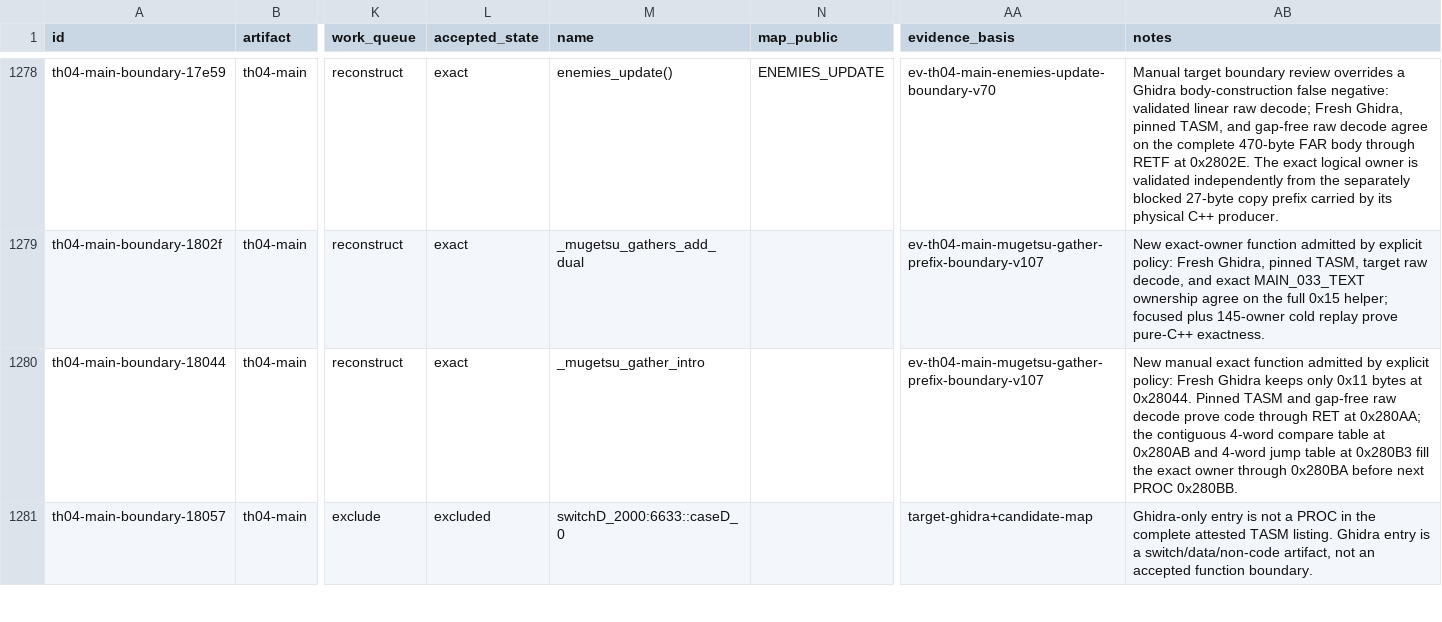
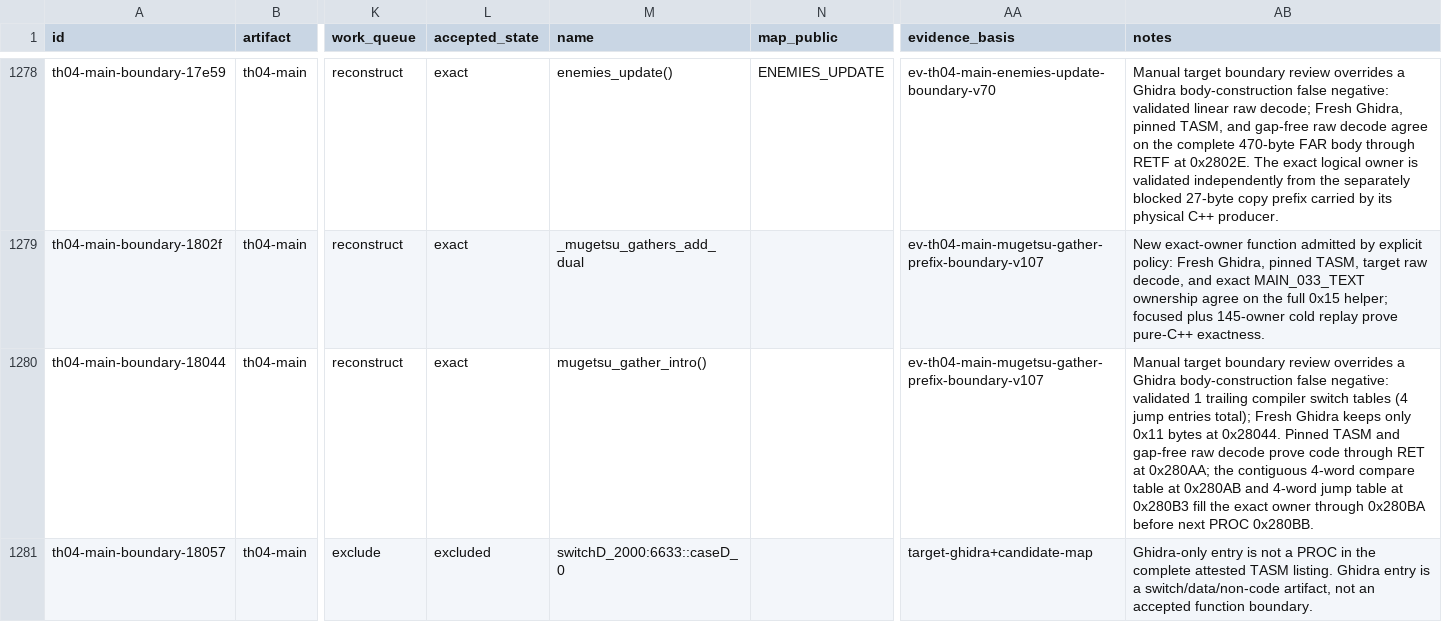
Before and after one commit to N0zoM1z0/th04, a CSV file: config/th04_function_boundaries.csv, drawn as a sheet; only a part is shown, gaps mark what is left out; the diff covers the shown part only; the diff names each change by its address in the sheet, - before the commit and + after, or states it on an @@ line.

```diff
--- a/config/th04_function_boundaries.csv
+++ b/config/th04_function_boundaries.csv
-M1280 (name): _mugetsu_gather_intro
+M1280 (name): mugetsu_gather_intro()
-AB1280 (notes): New manual exact function admitted by explicit policy: Fresh Ghidra…
+AB1280 (notes): Manual target boundary review overrides a Ghidra body-construction false negative: validated 1 trailing compiler switch tables (4 jump entries total); Fresh Ghidra…
```
Also changed, not shown: 8 edited cells elsewhere in this file, config/evidence.csv, config/knowledge.csv, 10 other files.
